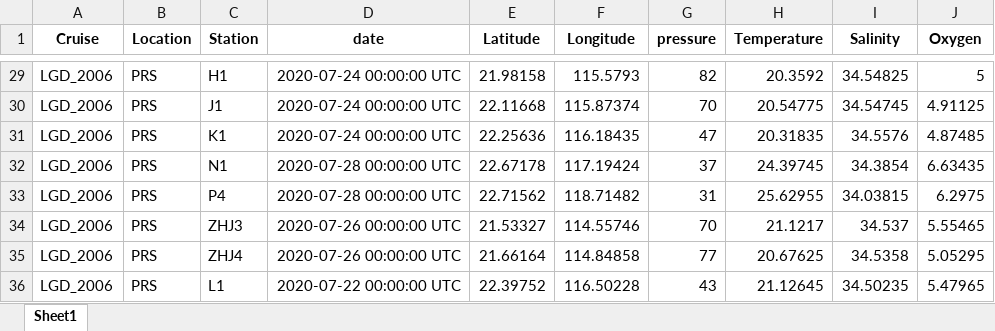
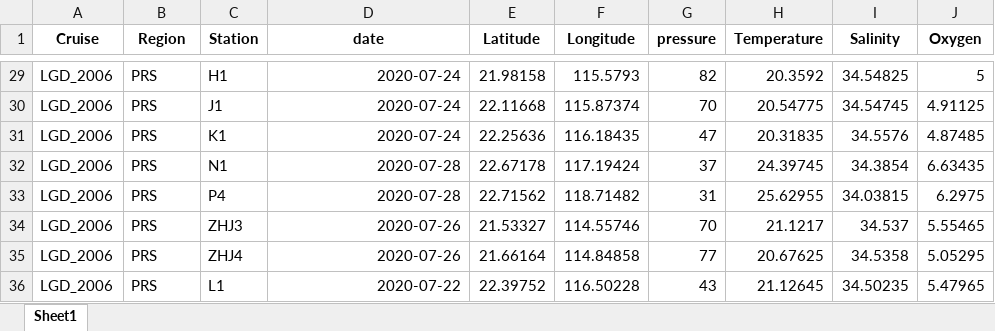
Before and after one commit to chenyenting1998/GRSPRSThesisData, an Excel workbook: xlsx/ctd_bw.xlsx, sheet Sheet1, drawn as a sheet; only a part is shown, gaps mark what is left out; values as stored, in another font and other column widths than the file's, no borders; the diff covers the shown part only; the diff names each change by its address in the sheet, - before the commit and + after, or states it on an @@ line.

Commit message:
Location <- Region

```diff
--- a/xlsx/ctd_bw.xlsx (sheet Sheet1)
+++ b/xlsx/ctd_bw.xlsx (sheet Sheet1)
-B1: Location
+B1: Region
-D29:D31 (date): 2020-07-24 00:00:00 UTC
+D29:D31 (date): 2020-07-24
-D32:D33 (date): 2020-07-28 00:00:00 UTC
+D32:D33 (date): 2020-07-28
-D34:D35 (date): 2020-07-26 00:00:00 UTC
+D34:D35 (date): 2020-07-26
-D36 (date): 2020-07-22 00:00:00 UTC
+D36 (date): 2020-07-22
```
Also changed, not shown: 27 edited cells elsewhere in this sheet, 12 other files.
